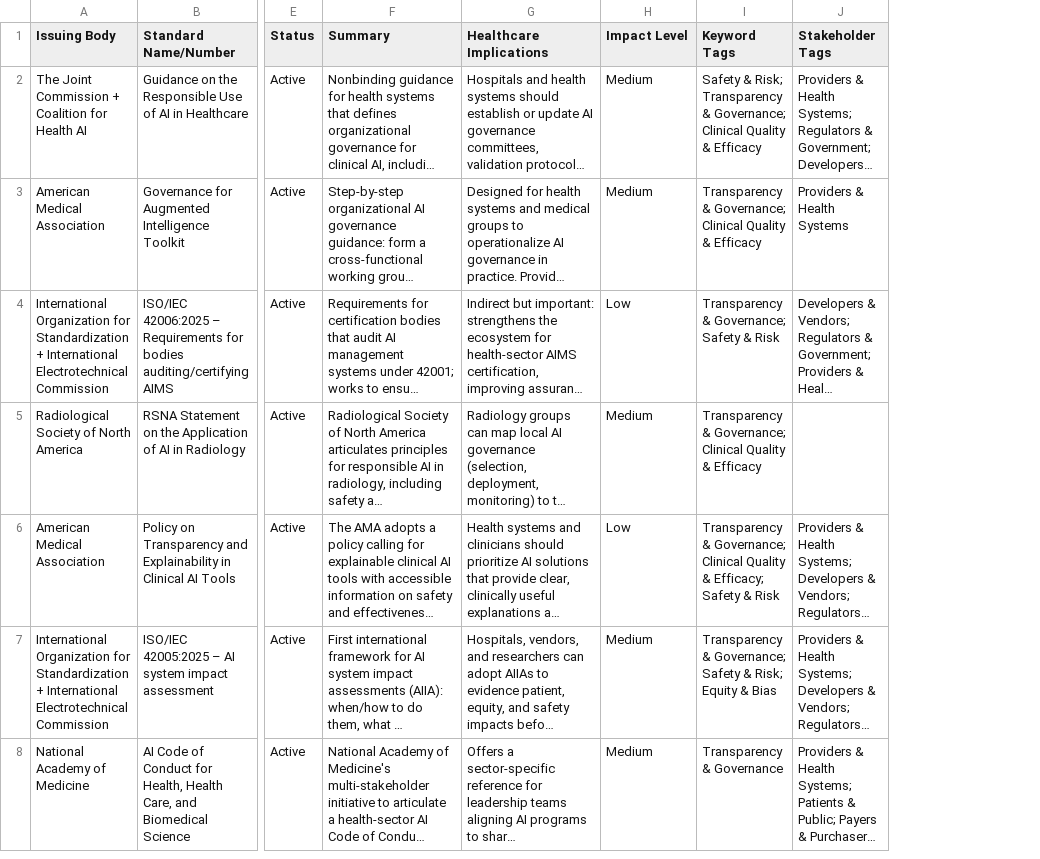
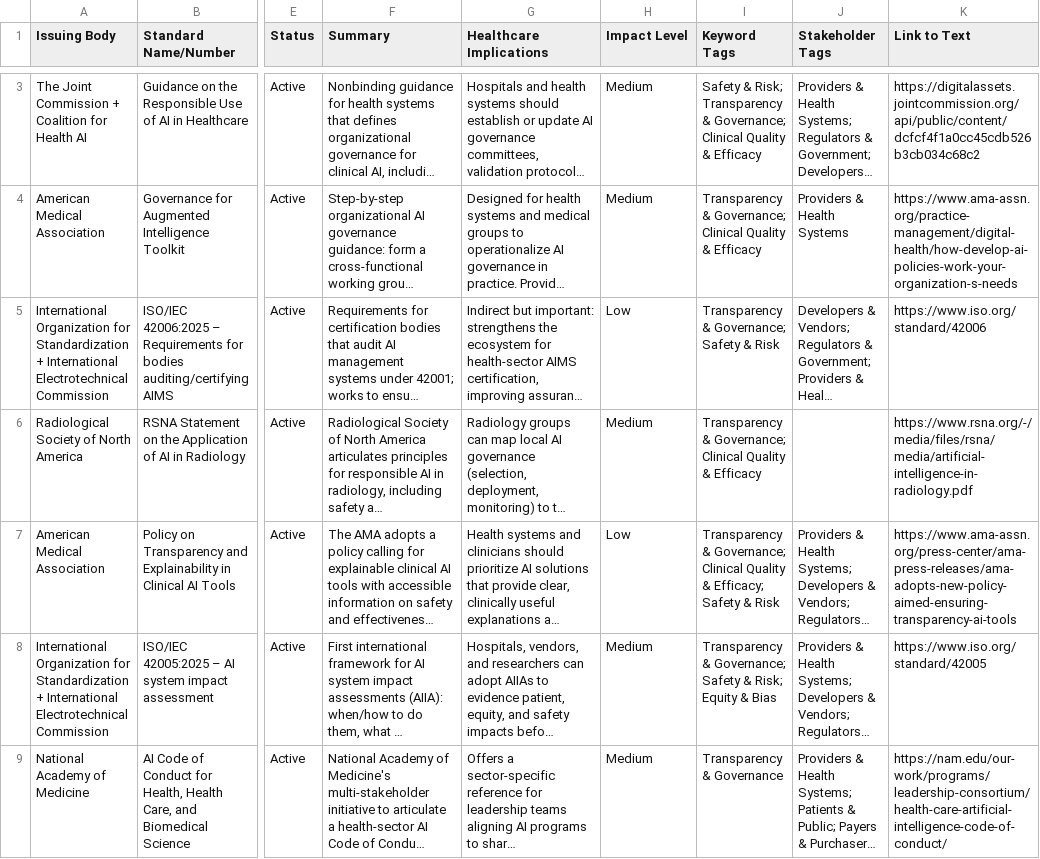
Before and after one commit to willmoss718/hapi-0, a CSV file: src/assets/voluntary-standards.csv, drawn as a sheet; only a part is shown, gaps mark what is left out; long unchanged cells end in …; addresses are those after the commit; the diff covers the shown part only; the diff names each change by its address in the sheet, - before the commit and + after, or states it on an @@ line.

```diff
--- a/src/assets/voluntary-standards.csv
+++ b/src/assets/voluntary-standards.csv
+column K (Link to Text), rows 3-9: https://digitalassets.jointcommission.org/api/public/content/dcfcf4f1a0cc45cdb526b3cb034c68c2 | https://www.ama-assn.org/practice-management/digital-health/how-develop-ai-policies-work-your-organization-s-needs | https://www.iso.org/standard/42006 | https://www.rsna.org/-/media/files/rsna/media/artificial-intelligence-in-radiology.pdf | https://www.ama-assn.org/press-center/ama-press-releases/ama-adopts-new-policy-aimed-ensuring-transparency-ai-tools | https://www.iso.org/standard/42005 | https://nam.edu/our-work/programs/leadership-consortium/health-care-artificial-intelligence-code-of-conduct/
```
Also changed, not shown: 2 added rows elsewhere in this file, src/assets/international-frameworks.csv, 3 other files.
